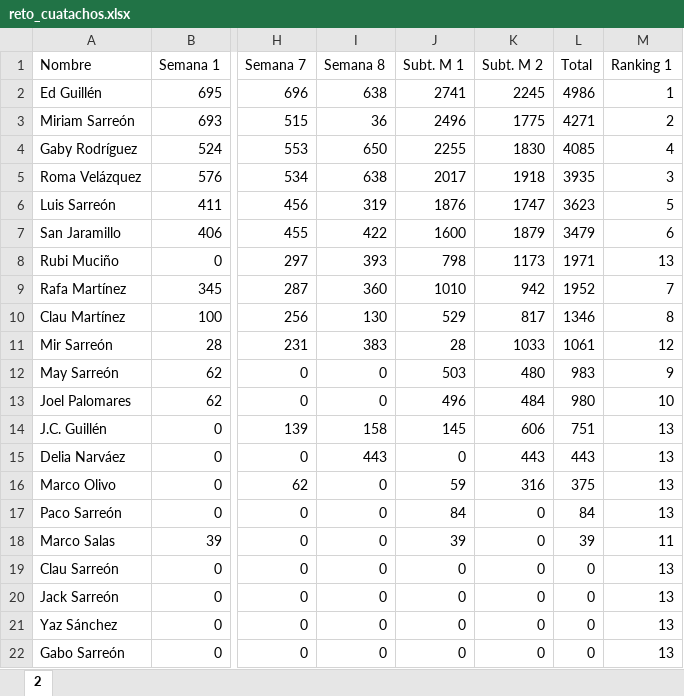
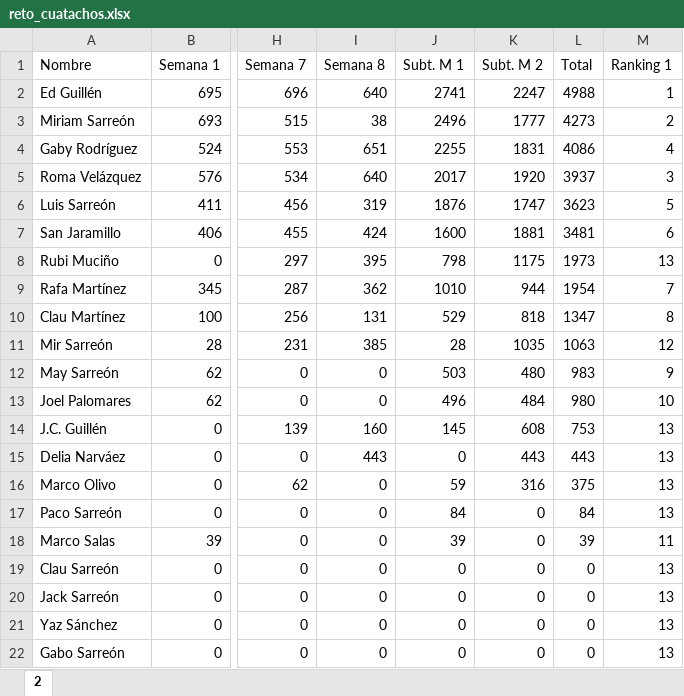
Before and after one commit to rafamartzs/Cuatachos, an Excel workbook: reto_cuatachos.xlsx, sheet 2, drawn as a sheet; only a part is shown, gaps mark what is left out; values as stored, in another font and other column widths than the file's, no borders; the diff names each change by its address in the sheet, - before the commit and + after, or states it on an @@ line.

Commit message:
Add files via upload

```diff
--- a/reto_cuatachos.xlsx (sheet 2)
+++ b/reto_cuatachos.xlsx (sheet 2)
-I2 (Semana 8): 638
+I2 (Semana 8): 640
-K2 (Subt. M 2): 2245
+K2 (Subt. M 2): 2247
-L2 (Total): 4986
+L2 (Total): 4988
-I3 (Semana 8): 36
+I3 (Semana 8): 38
-K3 (Subt. M 2): 1775
+K3 (Subt. M 2): 1777
-L3 (Total): 4271
+L3 (Total): 4273
-I4 (Semana 8): 650
+I4 (Semana 8): 651
-K4 (Subt. M 2): 1830
+K4 (Subt. M 2): 1831
-L4 (Total): 4085
+L4 (Total): 4086
-I5 (Semana 8): 638
+I5 (Semana 8): 640
-K5 (Subt. M 2): 1918
+K5 (Subt. M 2): 1920
-L5 (Total): 3935
+L5 (Total): 3937
-I7 (Semana 8): 422
+I7 (Semana 8): 424
-K7 (Subt. M 2): 1879
+K7 (Subt. M 2): 1881
-L7 (Total): 3479
+L7 (Total): 3481
-I8 (Semana 8): 393
+I8 (Semana 8): 395
-K8 (Subt. M 2): 1173
+K8 (Subt. M 2): 1175
-L8 (Total): 1971
+L8 (Total): 1973
-I9 (Semana 8): 360
+I9 (Semana 8): 362
-K9 (Subt. M 2): 942
+K9 (Subt. M 2): 944
-L9 (Total): 1952
+L9 (Total): 1954
-I10 (Semana 8): 130
+I10 (Semana 8): 131
-K10 (Subt. M 2): 817
+K10 (Subt. M 2): 818
-L10 (Total): 1346
+L10 (Total): 1347
-I11 (Semana 8): 383
+I11 (Semana 8): 385
-K11 (Subt. M 2): 1033
+K11 (Subt. M 2): 1035
-L11 (Total): 1061
+L11 (Total): 1063
-I14 (Semana 8): 158
+I14 (Semana 8): 160
-K14 (Subt. M 2): 606
+K14 (Subt. M 2): 608
-L14 (Total): 751
+L14 (Total): 753
```
